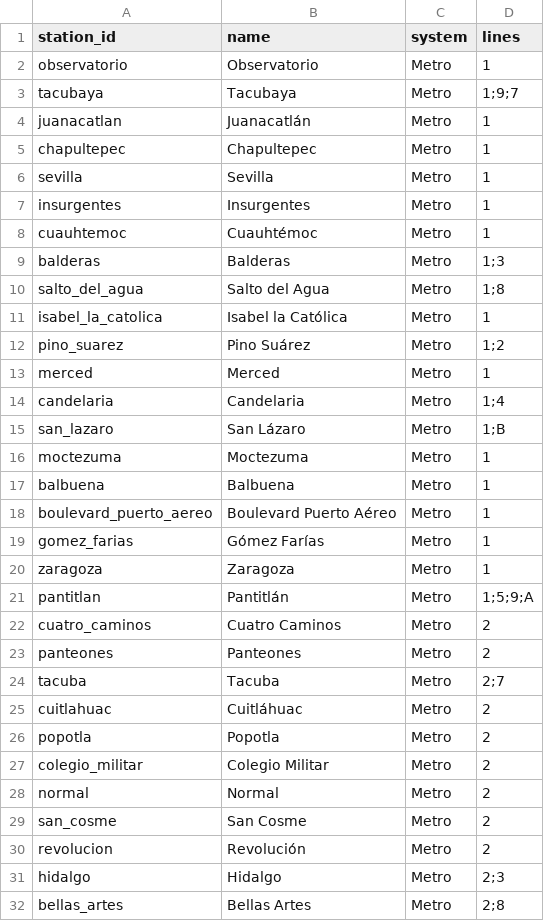
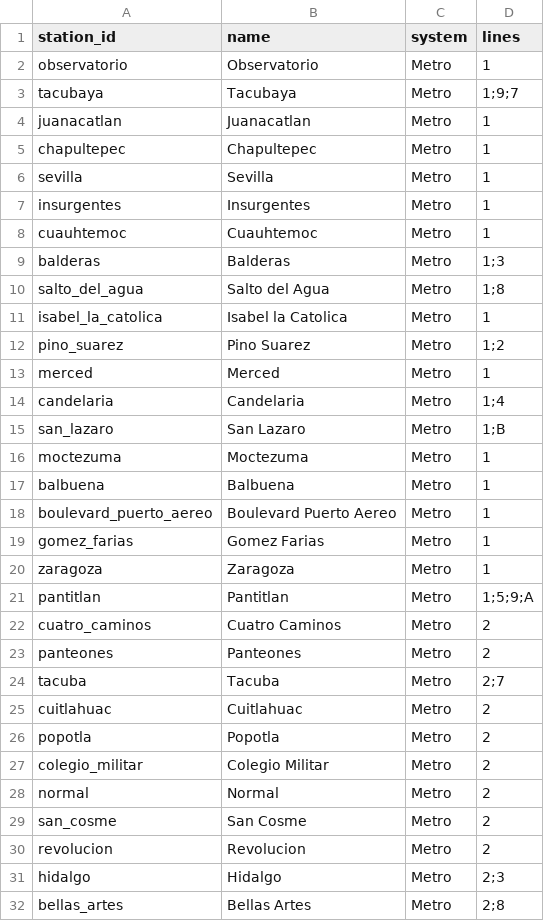
Before and after one commit to skinnygor33/graph-based-public-transportation-for-mexico-city, a CSV file: csv_files/nodes.csv, drawn as a sheet; only a part is shown; the diff covers the shown part only.

```diff
--- a/csv_files/nodes.csv
+++ b/csv_files/nodes.csv
@@ -3,3 +3,3 @@ observatorio,Observatorio,Metro,1
 tacubaya,Tacubaya,Metro,1;9;7
-juanacatlan,Juanacatlán,Metro,1
+juanacatlan,Juanacatlan,Metro,1
 chapultepec,Chapultepec,Metro,1
@@ -7,16 +7,16 @@ sevilla,Sevilla,Metro,1
 insurgentes,Insurgentes,Metro,1
-cuauhtemoc,Cuauhtémoc,Metro,1
+cuauhtemoc,Cuauhtemoc,Metro,1
 balderas,Balderas,Metro,1;3
 salto_del_agua,Salto del Agua,Metro,1;8
-isabel_la_catolica,Isabel la Católica,Metro,1
-pino_suarez,Pino Suárez,Metro,1;2
+isabel_la_catolica,Isabel la Catolica,Metro,1
+pino_suarez,Pino Suarez,Metro,1;2
 merced,Merced,Metro,1
 candelaria,Candelaria,Metro,1;4
-san_lazaro,San Lázaro,Metro,1;B
+san_lazaro,San Lazaro,Metro,1;B
 moctezuma,Moctezuma,Metro,1
 balbuena,Balbuena,Metro,1
-boulevard_puerto_aereo,Boulevard Puerto Aéreo,Metro,1
-gomez_farias,Gómez Farías,Metro,1
+boulevard_puerto_aereo,Boulevard Puerto Aereo,Metro,1
+gomez_farias,Gomez Farias,Metro,1
 zaragoza,Zaragoza,Metro,1
-pantitlan,Pantitlán,Metro,1;5;9;A
+pantitlan,Pantitlan,Metro,1;5;9;A
 cuatro_caminos,Cuatro Caminos,Metro,2
@@ -24,3 +24,3 @@ panteones,Panteones,Metro,2
 tacuba,Tacuba,Metro,2;7
-cuitlahuac,Cuitláhuac,Metro,2
+cuitlahuac,Cuitlahuac,Metro,2
 popotla,Popotla,Metro,2
@@ -29,3 +29,3 @@ normal,Normal,Metro,2
 san_cosme,San Cosme,Metro,2
-revolucion,Revolución,Metro,2
+revolucion,Revolucion,Metro,2
 hidalgo,Hidalgo,Metro,2;3
```
Also changed, not shown: 44 edited cells elsewhere in this file, csv_files/edges.csv, 1 other file.
